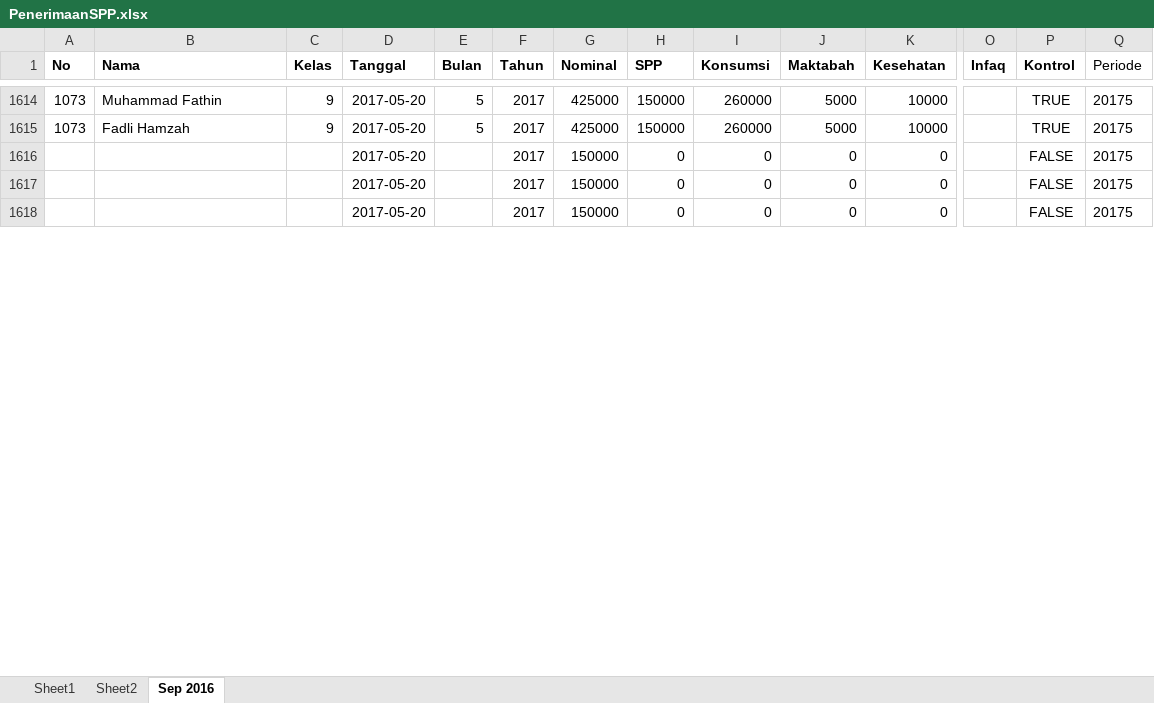
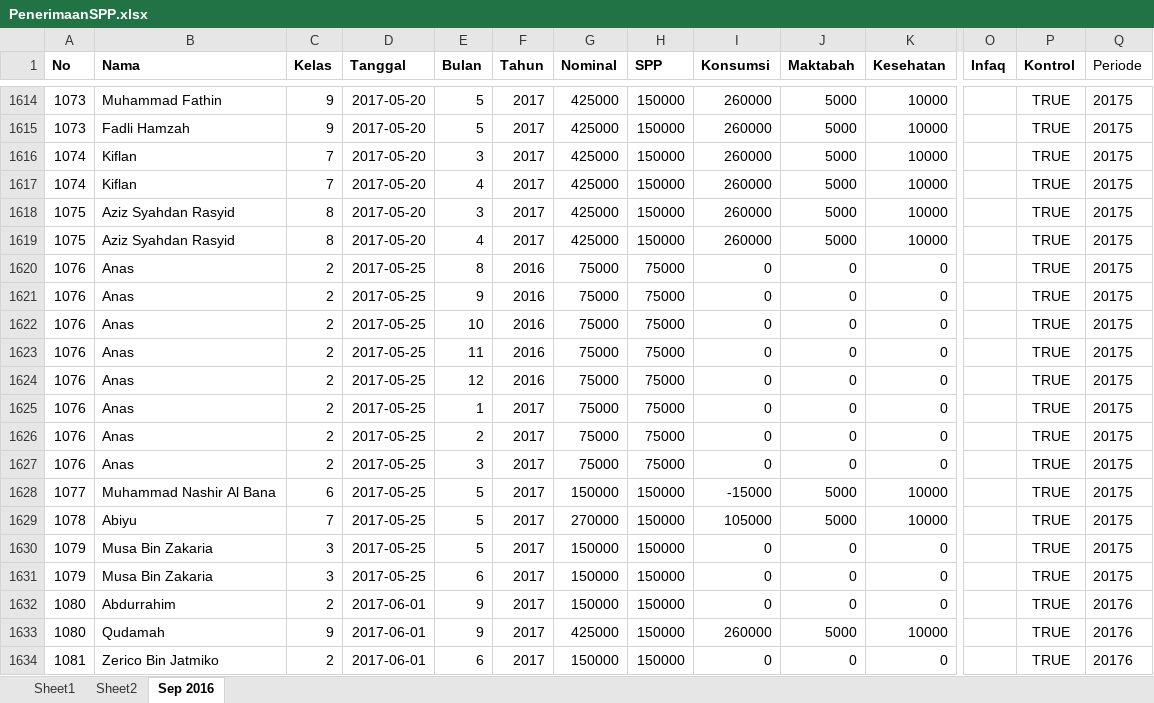
Before and after one commit to bagusprasojo/mds, an Excel workbook: PenerimaanSPP.xlsx, sheet Sep 2016, drawn as a sheet; only a part is shown, gaps mark what is left out; values as stored, in another font and other column widths than the file's, no borders; removed rows and columns are numbered as before the commit, all else as after; rows hold the shown columns only; the diff covers the shown part only; the diff names each change by its address in the sheet, - before the commit and + after, or states it on an @@ line.

```diff
--- a/PenerimaanSPP.xlsx (sheet Sep 2016)
+++ b/PenerimaanSPP.xlsx (sheet Sep 2016)
-row 1616:  |  |  | 2017-05-20 |  | 2017 | 150000 | 0 | 0 | 0 | 0 |  | FALSE | 20175
+row 1616: 1074 | Kiflan | 7 | 2017-05-20 | 3 | 2017 | 425000 | 150000 | 260000 | 5000 | 10000 |  | TRUE | 20175
+row 1617: 1074 | Kiflan | 7 | 2017-05-20 | 4 | 2017 | 425000 | 150000 | 260000 | 5000 | 10000 |  | TRUE | 20175
+row 1618: 1075 | Aziz Syahdan Rasyid | 8 | 2017-05-20 | 3 | 2017 | 425000 | 150000 | 260000 | 5000 | 10000 |  | TRUE | 20175
+row 1619: 1075 | Aziz Syahdan Rasyid | 8 | 2017-05-20 | 4 | 2017 | 425000 | 150000 | 260000 | 5000 | 10000 |  | TRUE | 20175
+row 1620: 1076 | Anas | 2 | 2017-05-25 | 8 | 2016 | 75000 | 75000 | 0 | 0 | 0 |  | TRUE | 20175
+row 1621: 1076 | Anas | 2 | 2017-05-25 | 9 | 2016 | 75000 | 75000 | 0 | 0 | 0 |  | TRUE | 20175
+row 1622: 1076 | Anas | 2 | 2017-05-25 | 10 | 2016 | 75000 | 75000 | 0 | 0 | 0 |  | TRUE | 20175
+row 1623: 1076 | Anas | 2 | 2017-05-25 | 11 | 2016 | 75000 | 75000 | 0 | 0 | 0 |  | TRUE | 20175
+row 1624: 1076 | Anas | 2 | 2017-05-25 | 12 | 2016 | 75000 | 75000 | 0 | 0 | 0 |  | TRUE | 20175
+row 1625: 1076 | Anas | 2 | 2017-05-25 | 1 | 2017 | 75000 | 75000 | 0 | 0 | 0 |  | TRUE | 20175
+row 1626: 1076 | Anas | 2 | 2017-05-25 | 2 | 2017 | 75000 | 75000 | 0 | 0 | 0 |  | TRUE | 20175
+row 1627: 1076 | Anas | 2 | 2017-05-25 | 3 | 2017 | 75000 | 75000 | 0 | 0 | 0 |  | TRUE | 20175
+row 1628: 1077 | Muhammad Nashir Al Bana | 6 | 2017-05-25 | 5 | 2017 | 150000 | 150000 | -15000 | 5000 | 10000 |  | TRUE | 20175
+row 1629: 1078 | Abiyu | 7 | 2017-05-25 | 5 | 2017 | 270000 | 150000 | 105000 | 5000 | 10000 |  | TRUE | 20175
-A1630:A1631 (No): (empty)
+A1630:A1631 (No): 1079
-B1630:B1631 (Nama): (empty)
+B1630:B1631 (Nama): Musa Bin Zakaria
-C1630:C1631 (Kelas): (empty)
+C1630:C1631 (Kelas): 3
-D1630:D1631 (Tanggal): 2017-05-20
+D1630:D1631 (Tanggal): 2017-05-25
-E1630 (Bulan): (empty)
+E1630 (Bulan): 5
-H1630:H1631 (SPP): 0
+H1630:H1631 (SPP): 150000
-P1630:P1631 (Kontrol): FALSE
+P1630:P1631 (Kontrol): TRUE
-E1631 (Bulan): (empty)
+E1631 (Bulan): 6
+row 1632: 1080 | Abdurrahim | 2 | 2017-06-01 | 9 | 2017 | 150000 | 150000 | 0 | 0 | 0 |  | TRUE | 20176
+row 1633: 1080 | Qudamah | 9 | 2017-06-01 | 9 | 2017 | 425000 | 150000 | 260000 | 5000 | 10000 |  | TRUE | 20176
+row 1634: 1081 | Zerico Bin Jatmiko | 2 | 2017-06-01 | 6 | 2017 | 150000 | 150000 | 0 | 0 | 0 |  | TRUE | 20176
```
Also changed, not shown: 88 added rows and 17 edited cells elsewhere in this sheet, formulas that keep their value, Penggalangan Dana Pembangunan Gedung Banin - Banat MDS.xlsx.
